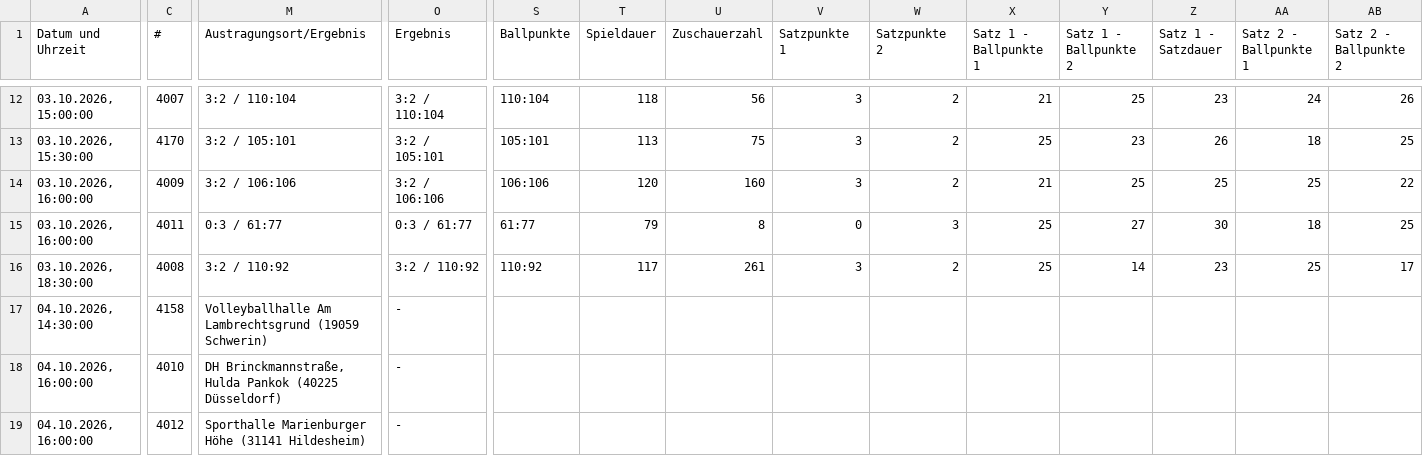
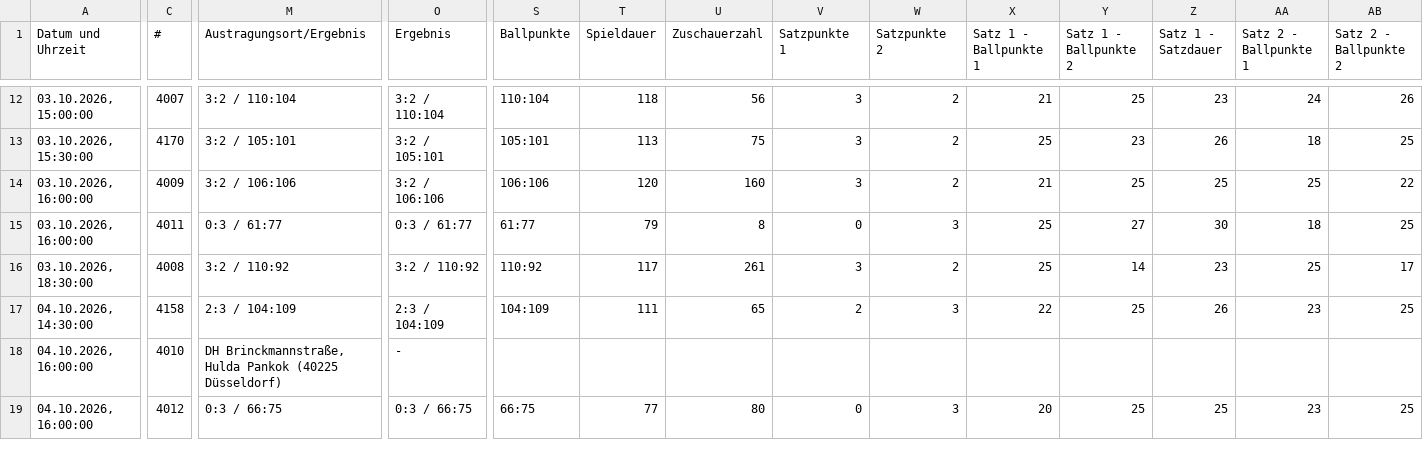
Before and after one commit to uscmuenster/USC-Spielplaene, a CSV file: csvdata/Spielplan_2._Bundesliga_Frauen_Nord.csv, drawn as a sheet; only a part is shown, gaps mark what is left out; the diff covers the shown part only; the diff names each change by its address in the sheet, - before the commit and + after, or states it on an @@ line.

```diff
--- a/csvdata/Spielplan_2._Bundesliga_Frauen_Nord.csv
+++ b/csvdata/Spielplan_2._Bundesliga_Frauen_Nord.csv
-M17 (Austragungsort/Ergebnis): Volleyballhalle Am Lambrechtsgrund (19059 Schwerin)
+M17 (Austragungsort/Ergebnis): 2:3 / 104:109
-O17 (Ergebnis): -
+O17 (Ergebnis): 2:3 / 104:109
-S17 (Ballpunkte): (empty)
+S17 (Ballpunkte): 104:109
-T17 (Spieldauer): (empty)
+T17 (Spieldauer): 111
-U17 (Zuschauerzahl): (empty)
+U17 (Zuschauerzahl): 65
-V17 (Satzpunkte 1): (empty)
+V17 (Satzpunkte 1): 2
-W17 (Satzpunkte 2): (empty)
+W17 (Satzpunkte 2): 3
-X17 (Satz 1 - Ballpunkte 1): (empty)
+X17 (Satz 1 - Ballpunkte 1): 22
-Y17 (Satz 1 - Ballpunkte 2): (empty)
+Y17 (Satz 1 - Ballpunkte 2): 25
-Z17 (Satz 1 - Satzdauer): (empty)
+Z17 (Satz 1 - Satzdauer): 26
-AA17 (Satz 2 - Ballpunkte 1): (empty)
+AA17 (Satz 2 - Ballpunkte 1): 23
-AB17 (Satz 2 - Ballpunkte 2): (empty)
+AB17 (Satz 2 - Ballpunkte 2): 25
-M19 (Austragungsort/Ergebnis): Sporthalle Marienburger Höhe (31141 Hildesheim)
+M19 (Austragungsort/Ergebnis): 0:3 / 66:75
-O19 (Ergebnis): -
+O19 (Ergebnis): 0:3 / 66:75
-S19 (Ballpunkte): (empty)
+S19 (Ballpunkte): 66:75
-T19 (Spieldauer): (empty)
+T19 (Spieldauer): 77
-U19 (Zuschauerzahl): (empty)
+U19 (Zuschauerzahl): 80
-V19 (Satzpunkte 1): (empty)
+V19 (Satzpunkte 1): 0
-W19 (Satzpunkte 2): (empty)
+W19 (Satzpunkte 2): 3
-X19 (Satz 1 - Ballpunkte 1): (empty)
+X19 (Satz 1 - Ballpunkte 1): 20
-Y19 (Satz 1 - Ballpunkte 2): (empty)
+Y19 (Satz 1 - Ballpunkte 2): 25
-Z19 (Satz 1 - Satzdauer): (empty)
+Z19 (Satz 1 - Satzdauer): 25
-AA19 (Satz 2 - Ballpunkte 1): (empty)
+AA19 (Satz 2 - Ballpunkte 1): 23
-AB19 (Satz 2 - Ballpunkte 2): (empty)
+AB19 (Satz 2 - Ballpunkte 2): 25
```
Also changed, not shown: 33 edited cells elsewhere in this file, csvdata/Spielplan_Oberliga_2_Frauen.csv.
